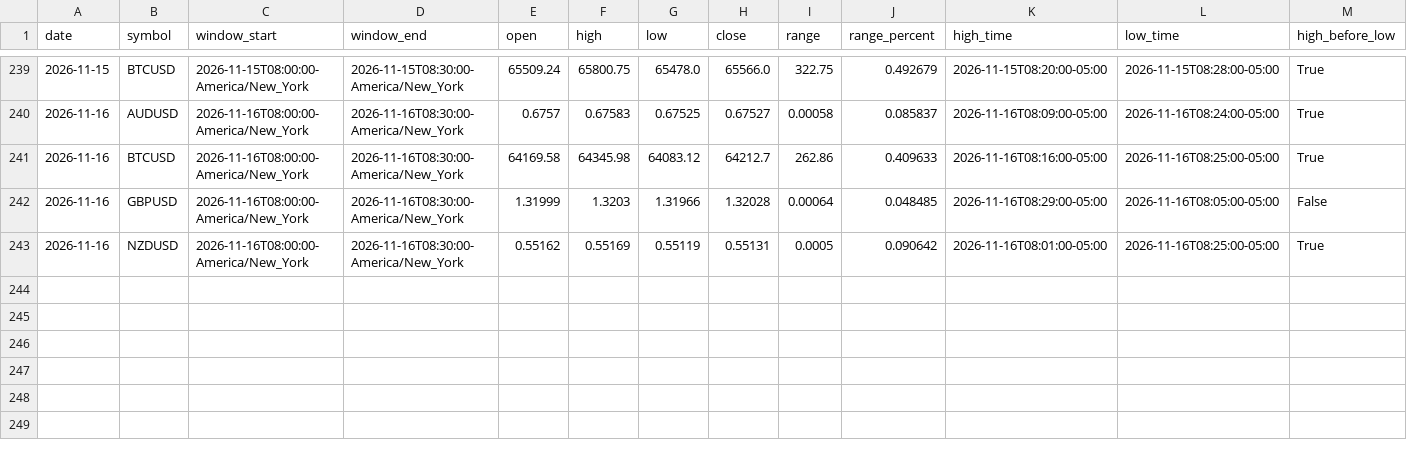
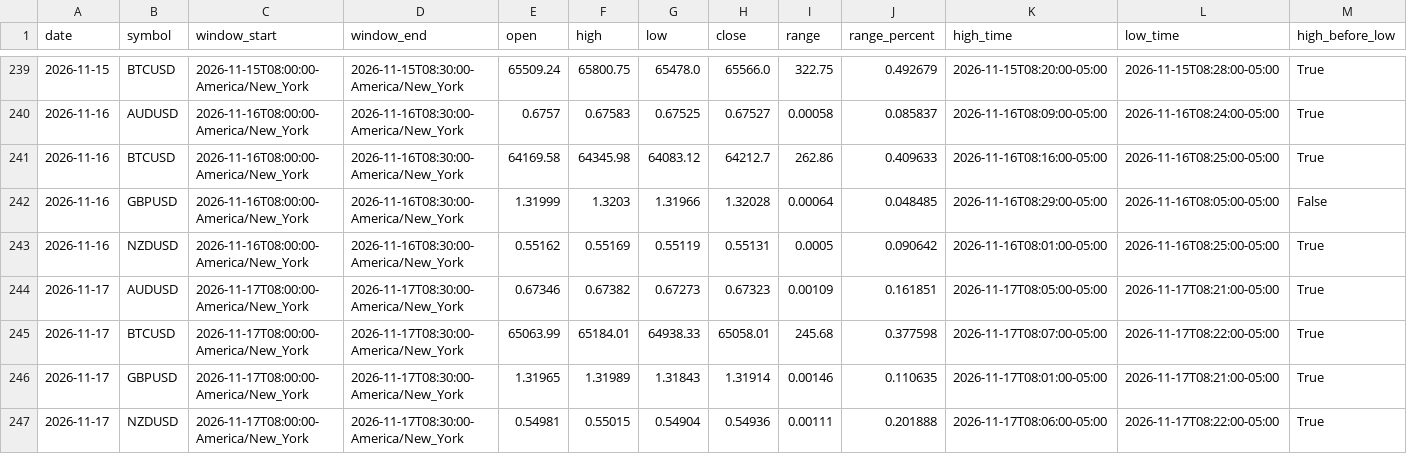
Before and after one commit to areynolds-engr/market-range-tracker, a CSV file: data/daily_ranges.csv, drawn as a sheet; only a part is shown, gaps mark what is left out; rows hold the shown columns only; the diff names each change by its address in the sheet, - before the commit and + after, or states it on an @@ line.

```diff
--- a/data/daily_ranges.csv
+++ b/data/daily_ranges.csv
+row 244: 2026-11-17 | AUDUSD | 2026-11-17T08:00:00-America/New_York | 2026-11-17T08:30:00-America/New_York | 0.67346 | 0.67382 | 0.67273 | 0.67323 | 0.00109 | 0.161851 | 2026-11-17T08:05:00-05:00 | 2026-11-17T08:21:00-05:00 | True
+row 245: 2026-11-17 | BTCUSD | 2026-11-17T08:00:00-America/New_York | 2026-11-17T08:30:00-America/New_York | 65063.99 | 65184.01 | 64938.33 | 65058.01 | 245.68 | 0.377598 | 2026-11-17T08:07:00-05:00 | 2026-11-17T08:22:00-05:00 | True
+row 246: 2026-11-17 | GBPUSD | 2026-11-17T08:00:00-America/New_York | 2026-11-17T08:30:00-America/New_York | 1.31965 | 1.31989 | 1.31843 | 1.31914 | 0.00146 | 0.110635 | 2026-11-17T08:01:00-05:00 | 2026-11-17T08:21:00-05:00 | True
+row 247: 2026-11-17 | NZDUSD | 2026-11-17T08:00:00-America/New_York | 2026-11-17T08:30:00-America/New_York | 0.54981 | 0.55015 | 0.54904 | 0.54936 | 0.00111 | 0.201888 | 2026-11-17T08:06:00-05:00 | 2026-11-17T08:22:00-05:00 | True
```
Also changed, not shown: 10 other files.
